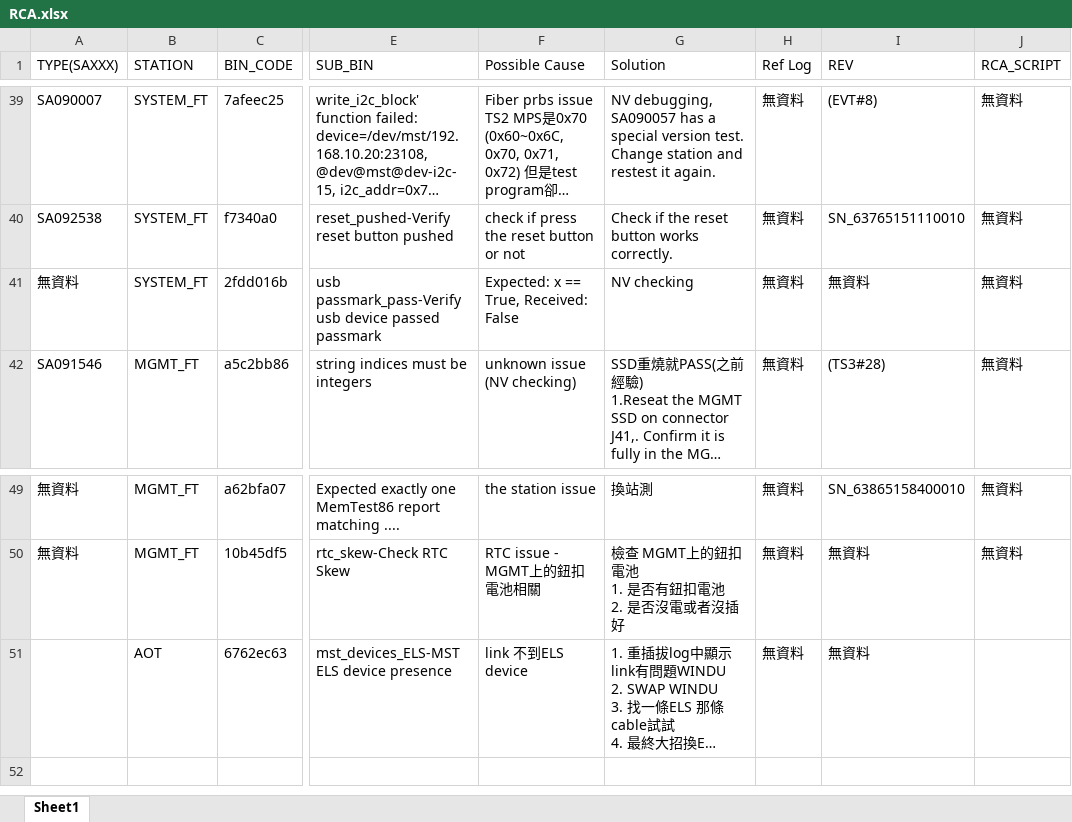
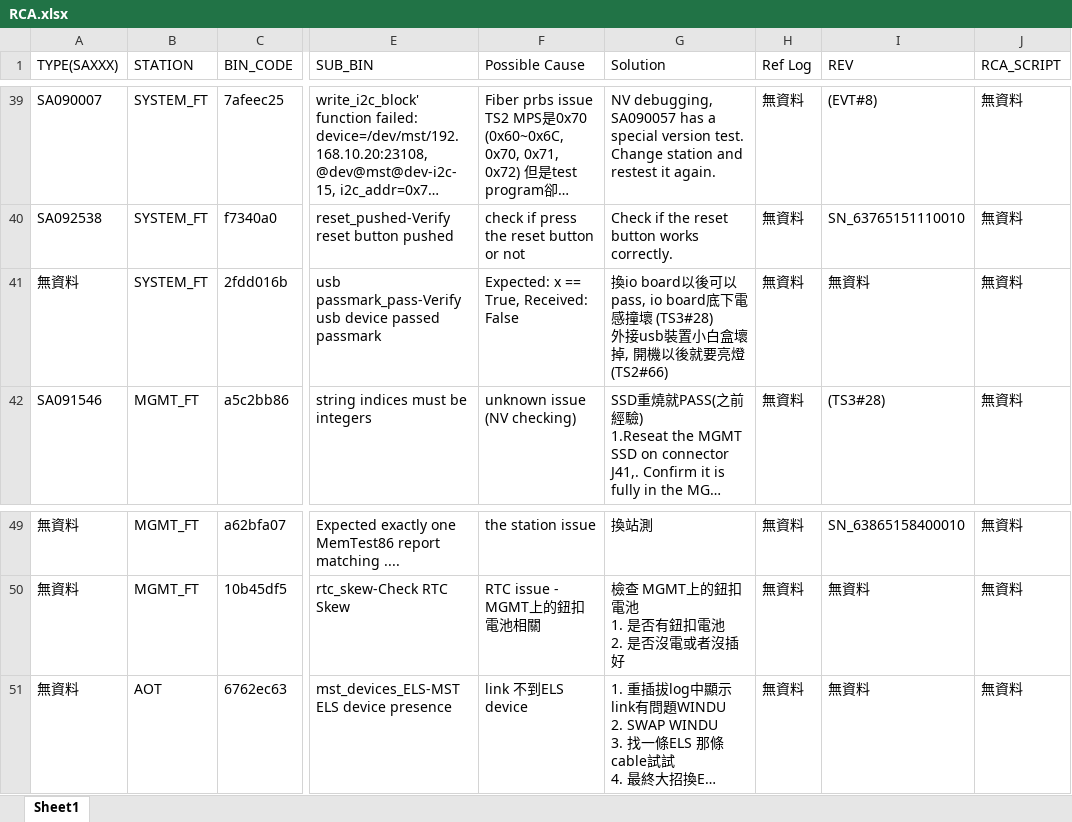
Before and after one commit to Kim-SWRD/Chameleon_test, an Excel workbook: RCA.xlsx, sheet Sheet1, drawn as a sheet; only a part is shown, gaps mark what is left out; long unchanged cells end in …; values as stored, in another font and other column widths than the file's, no borders; ↵ is a line break in a cell; the diff names each change by its address in the sheet, - before the commit and + after, or states it on an @@ line.

Commit message:
Update SOP index 39 via Streamlit

```diff
--- a/RCA.xlsx (sheet Sheet1)
+++ b/RCA.xlsx (sheet Sheet1)
-G41 (Solution): NV checking
+G41 (Solution): 換io board以後可以pass, io board底下電感撞壞 (TS3#28) ↵ 外接usb裝置小白盒壞掉, 開機以後就要亮燈 (TS2#66)
-A51 (TYPE(SAXXX)): (empty)
+A51 (TYPE(SAXXX)): 無資料
-J51 (RCA_SCRIPT): (empty)
+J51 (RCA_SCRIPT): 無資料
```
